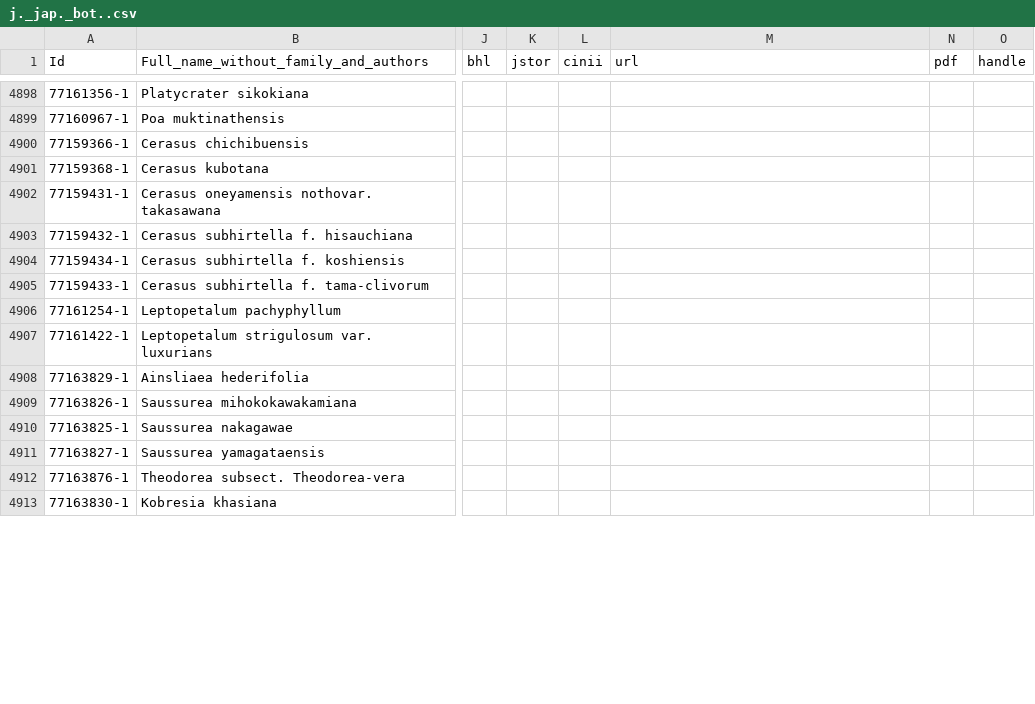
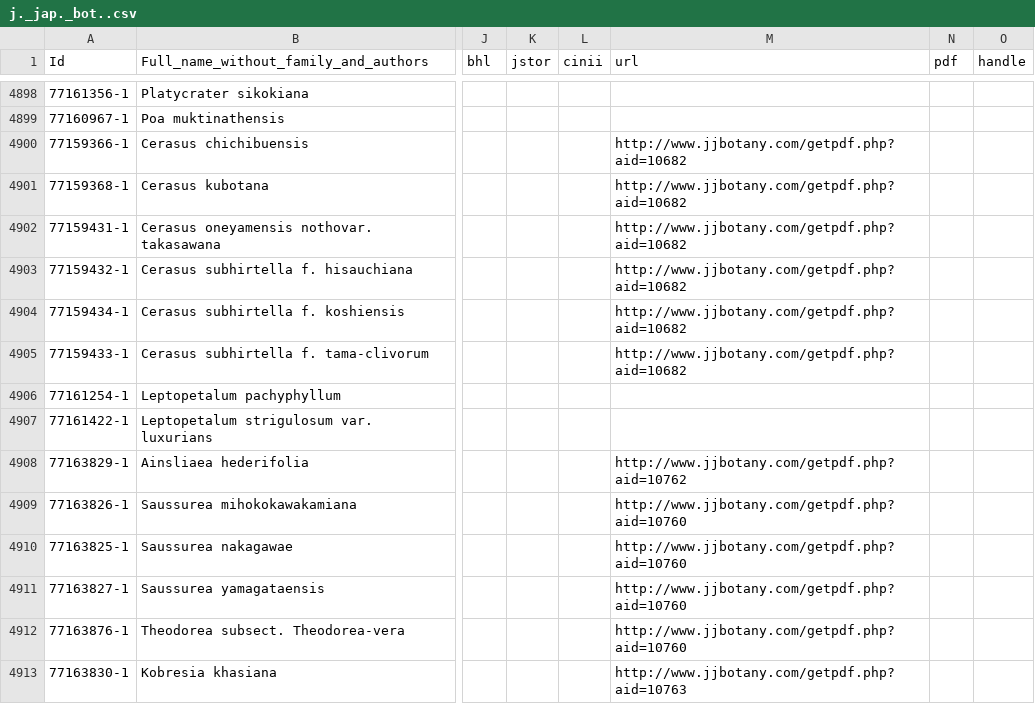
Before and after one commit to rdmpage/ipni-names, a CSV file: journals/j._jap._bot..csv, drawn as a sheet; only a part is shown, gaps mark what is left out; the diff covers the shown part only; the diff names each change by its address in the sheet, - before the commit and + after, or states it on an @@ line.

```diff
--- a/journals/j._jap._bot..csv
+++ b/journals/j._jap._bot..csv
-M4900:M4905 (url): (empty)
+M4900:M4905 (url): http://www.jjbotany.com/getpdf.php?aid=10682
-M4908 (url): (empty)
+M4908 (url): http://www.jjbotany.com/getpdf.php?aid=10762
-M4909:M4912 (url): (empty)
+M4909:M4912 (url): http://www.jjbotany.com/getpdf.php?aid=10760
-M4913 (url): (empty)
+M4913 (url): http://www.jjbotany.com/getpdf.php?aid=10763
```
Also changed, not shown: 18 edited cells elsewhere in this file, journals/bot._mus._leafl..csv, journals/harvard_pap._bot..csv, 43 other files.
